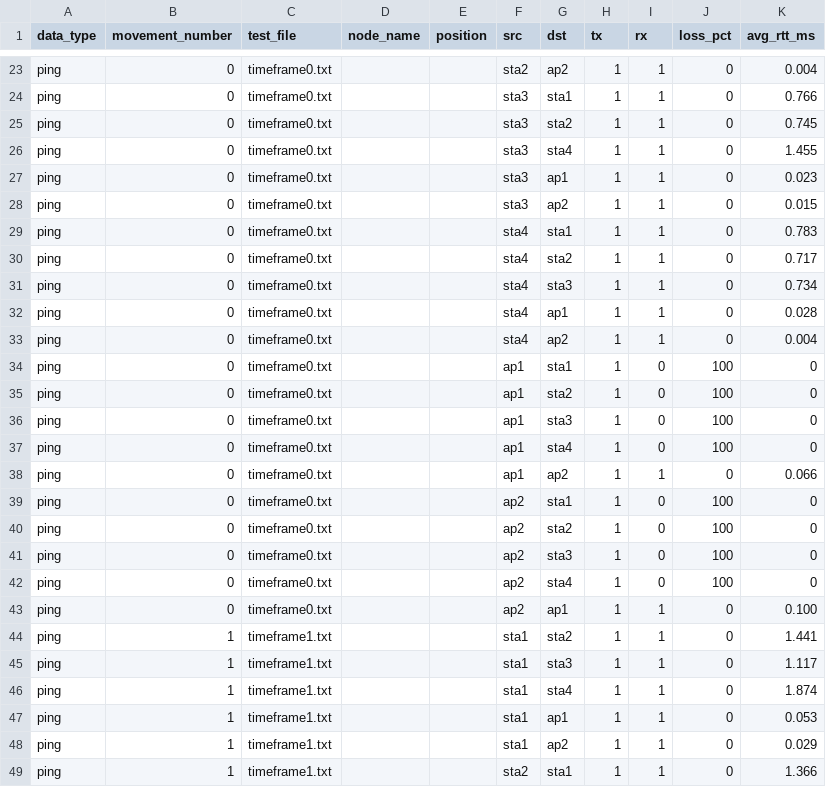
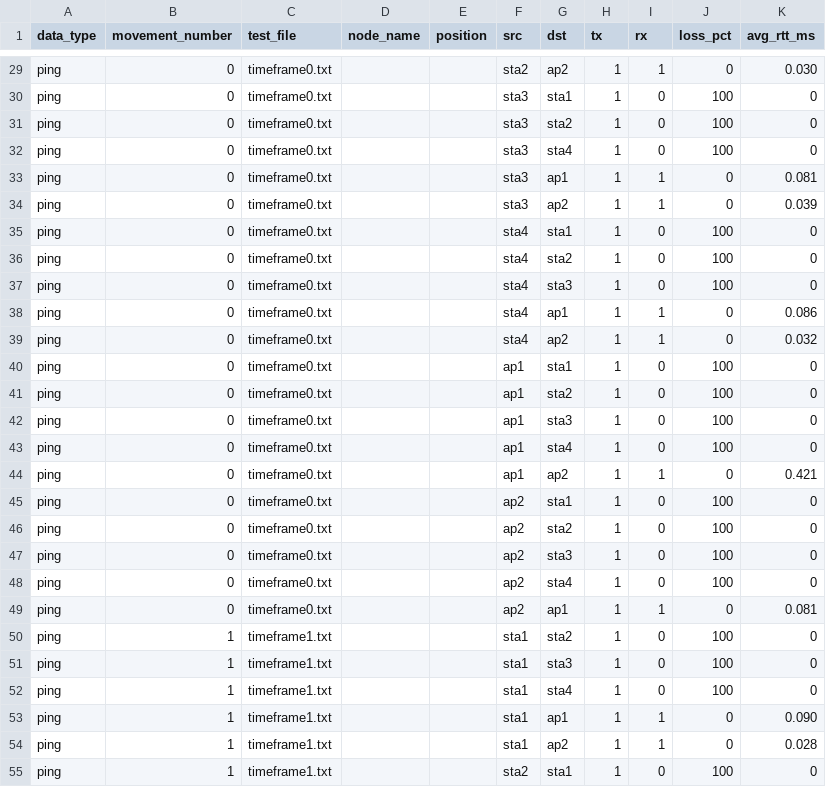
Before and after one commit to CMU-99P-Fall25-Practicum/Omen, a CSV file: example_files/2_output-result/pingall_full_data.csv, drawn as a sheet; only a part is shown, gaps mark what is left out; addresses are those after the commit; the diff covers the shown part only; the diff names each change by its address in the sheet, - before the commit and + after, or states it on an @@ line.

```diff
--- a/example_files/2_output-result/pingall_full_data.csv
+++ b/example_files/2_output-result/pingall_full_data.csv
-K29 (avg_rtt_ms): 0.004
+K29 (avg_rtt_ms): 0.030
-I30:I32 (rx): 1
+I30:I32 (rx): 0
-J30:J32 (loss_pct): 0
+J30:J32 (loss_pct): 100
-K30 (avg_rtt_ms): 0.766
+K30 (avg_rtt_ms): 0
-K31 (avg_rtt_ms): 0.745
+K31 (avg_rtt_ms): 0
-K32 (avg_rtt_ms): 1.455
+K32 (avg_rtt_ms): 0
-K33 (avg_rtt_ms): 0.023
+K33 (avg_rtt_ms): 0.081
-K34 (avg_rtt_ms): 0.015
+K34 (avg_rtt_ms): 0.039
-I35:I37 (rx): 1
+I35:I37 (rx): 0
-J35:J37 (loss_pct): 0
+J35:J37 (loss_pct): 100
-K35 (avg_rtt_ms): 0.783
+K35 (avg_rtt_ms): 0
-K36 (avg_rtt_ms): 0.717
+K36 (avg_rtt_ms): 0
-K37 (avg_rtt_ms): 0.734
+K37 (avg_rtt_ms): 0
-K38 (avg_rtt_ms): 0.028
+K38 (avg_rtt_ms): 0.086
-K39 (avg_rtt_ms): 0.004
+K39 (avg_rtt_ms): 0.032
-K44 (avg_rtt_ms): 0.066
+K44 (avg_rtt_ms): 0.421
-K49 (avg_rtt_ms): 0.100
+K49 (avg_rtt_ms): 0.081
-I50:I52 (rx): 1
+I50:I52 (rx): 0
-J50:J52 (loss_pct): 0
+J50:J52 (loss_pct): 100
-K50 (avg_rtt_ms): 1.441
+K50 (avg_rtt_ms): 0
-K51 (avg_rtt_ms): 1.117
+K51 (avg_rtt_ms): 0
-K52 (avg_rtt_ms): 1.874
+K52 (avg_rtt_ms): 0
-K53 (avg_rtt_ms): 0.053
+K53 (avg_rtt_ms): 0.090
-K54 (avg_rtt_ms): 0.029
+K54 (avg_rtt_ms): 0.028
-I55 (rx): 1
+I55 (rx): 0
-J55 (loss_pct): 0
+J55 (loss_pct): 100
-K55 (avg_rtt_ms): 1.366
+K55 (avg_rtt_ms): 0
```
Also changed, not shown: 6 added rows and 111 edited cells elsewhere in this file, example_files/2_output-result/final_iw_data.csv, example_files/2_output-result/timeframe0/nodes.csv, 8 other files.
